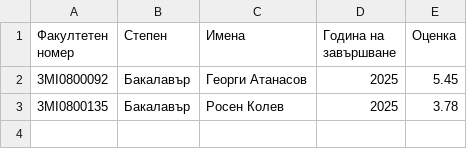
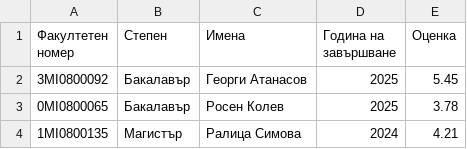
Before and after one commit to nigosto/alumni-hub, a CSV file: examples/imports/students_import.csv, drawn as a sheet; the diff names each change by its address in the sheet, - before the commit and + after, or states it on an @@ line.

Commit message:
Update import csv

```diff
--- a/examples/imports/students_import.csv
+++ b/examples/imports/students_import.csv
-A3 (Факултетен номер): 3MI0800135
+A3 (Факултетен номер): 0MI0800065
+row 4: 1MI0800135 | Магистър | Ралица Симова | 2024 | 4.21
```
